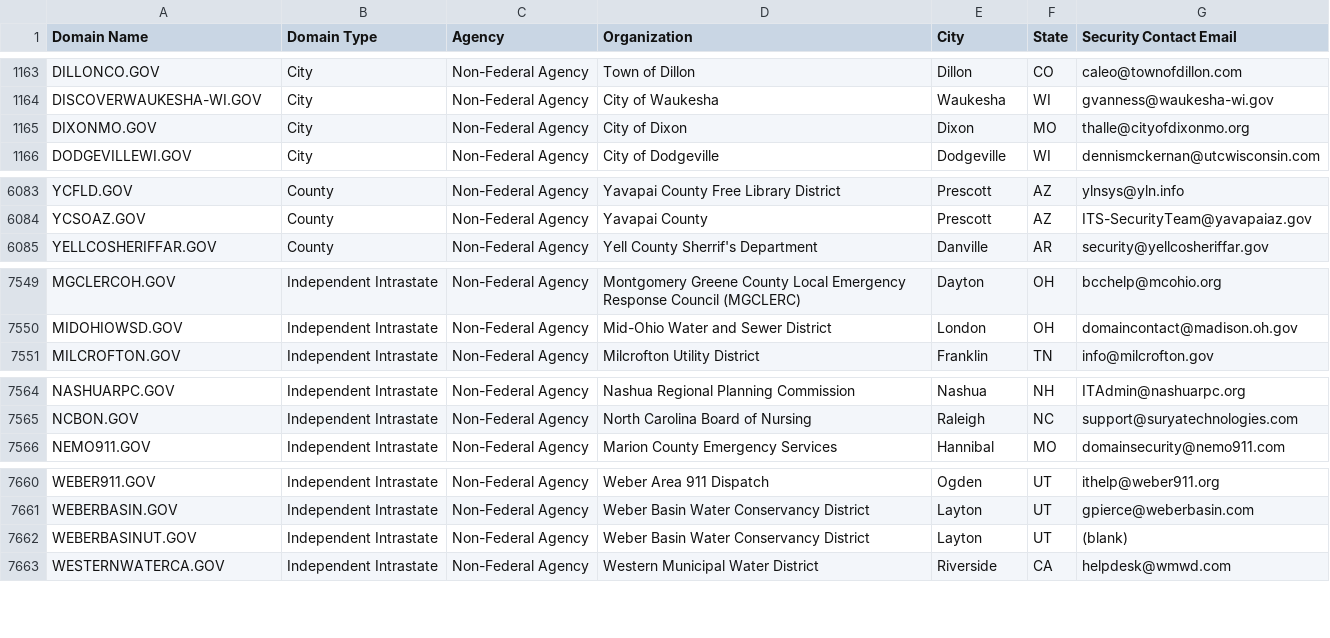
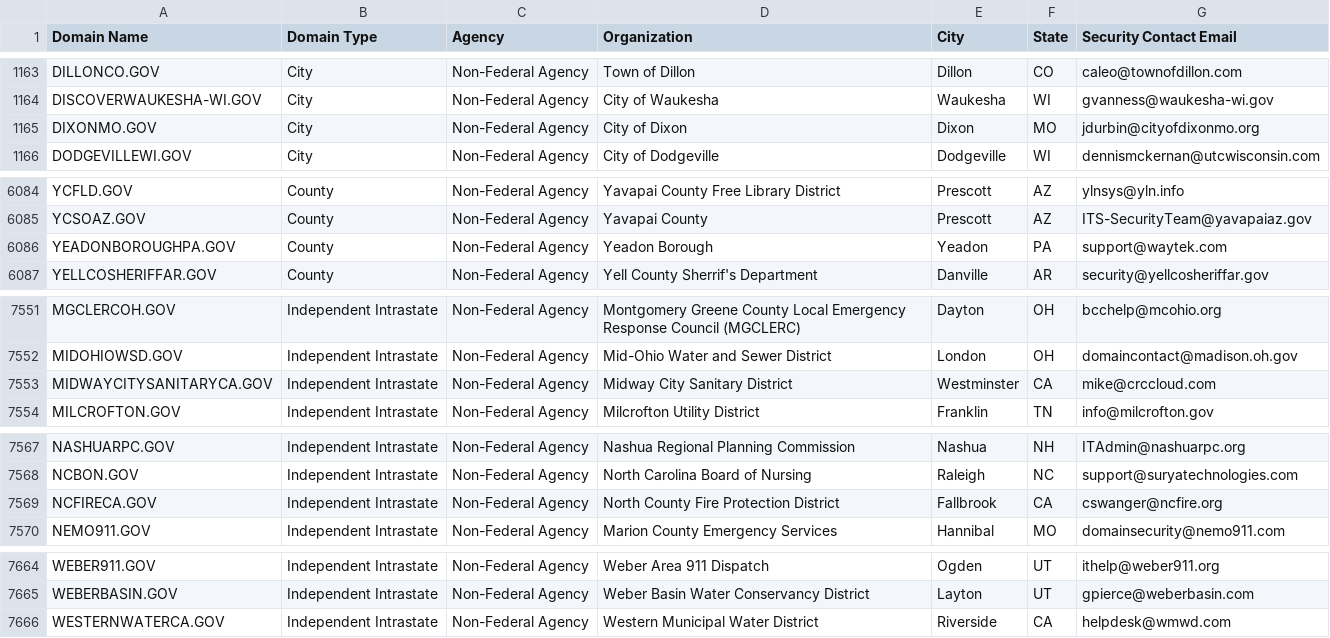
Before and after one commit to climber-girl/dotgov-data, a CSV file: current-full.csv, drawn as a sheet; only a part is shown, gaps mark what is left out; the diff covers the shown part only.

```diff
--- a/current-full.csv
+++ b/current-full.csv
@@ -1164,3 +1164,3 @@ DILLONCO.GOV,City,Non-Federal Agency,Town of Dillon,Dillon,CO,caleo@townofdillon
 DISCOVERWAUKESHA-WI.GOV,City,Non-Federal Agency,City of Waukesha,Waukesha,WI,gvanness@waukesha-wi.gov
-DIXONMO.GOV,City,Non-Federal Agency,City of Dixon,Dixon,MO,thalle@cityofdixonmo.org
+DIXONMO.GOV,City,Non-Federal Agency,City of Dixon,Dixon,MO,jdurbin@cityofdixonmo.org
 DODGEVILLEWI.GOV,City,Non-Federal Agency,City of Dodgeville,Dodgeville,WI,dennismckernan@utcwisconsin.com
@@ -6084,2 +6085,3 @@ YCFLD.GOV,County,Non-Federal Agency,Yavapai County Free Library District ,Presco
 YCSOAZ.GOV,County,Non-Federal Agency,Yavapai County,Prescott,AZ,ITS-SecurityTeam@yavapaiaz.gov
+YEADONBOROUGHPA.GOV,County,Non-Federal Agency,Yeadon Borough,Yeadon,PA,support@waytek.com
 YELLCOSHERIFFAR.GOV,County,Non-Federal Agency,Yell County Sherrif's Department,Danville,AR,security@yellcosheriffar.gov
@@ -7550,2 +7552,3 @@ MGCLERCOH.GOV,Independent Intrastate,Non-Federal Agency,Montgomery Greene County
 MIDOHIOWSD.GOV,Independent Intrastate,Non-Federal Agency,Mid-Ohio Water and Sewer District,London,OH,domaincontact@madison.oh.gov
+MIDWAYCITYSANITARYCA.GOV,Independent Intrastate,Non-Federal Agency,Midway City Sanitary District,Westminster,CA,mike@crccloud.com
 MILCROFTON.GOV,Independent Intrastate,Non-Federal Agency,Milcrofton Utility District,Franklin,TN,info@milcrofton.gov
@@ -7565,2 +7568,3 @@ NASHUARPC.GOV,Independent Intrastate,Non-Federal Agency,Nashua Regional Planning
 NCBON.GOV,Independent Intrastate,Non-Federal Agency,North Carolina Board of Nursing,Raleigh,NC,support@suryatechnologies.com
+NCFIRECA.GOV,Independent Intrastate,Non-Federal Agency,North County Fire Protection District,Fallbrook,CA,cswanger@ncfire.org
 NEMO911.GOV,Independent Intrastate,Non-Federal Agency,Marion County Emergency Services,Hannibal,MO,domainsecurity@nemo911.com
@@ -7661,3 +7665,2 @@ WEBER911.GOV,Independent Intrastate,Non-Federal Agency,Weber Area 911 Dispatch,O
 WEBERBASIN.GOV,Independent Intrastate,Non-Federal Agency,Weber Basin Water Conservancy District,Layton,UT,gpierce@weberbasin.com
-WEBERBASINUT.GOV,Independent Intrastate,Non-Federal Agency,Weber Basin Water Conservancy District,Layton,UT,(blank)
 WESTERNWATERCA.GOV,Independent Intrastate,Non-Federal Agency,Western Municipal Water District,Riverside,CA,helpdesk@wmwd.com
```
Also changed, not shown: 3 added rows, 2 removed rows and 1 edited cell elsewhere in this file.
